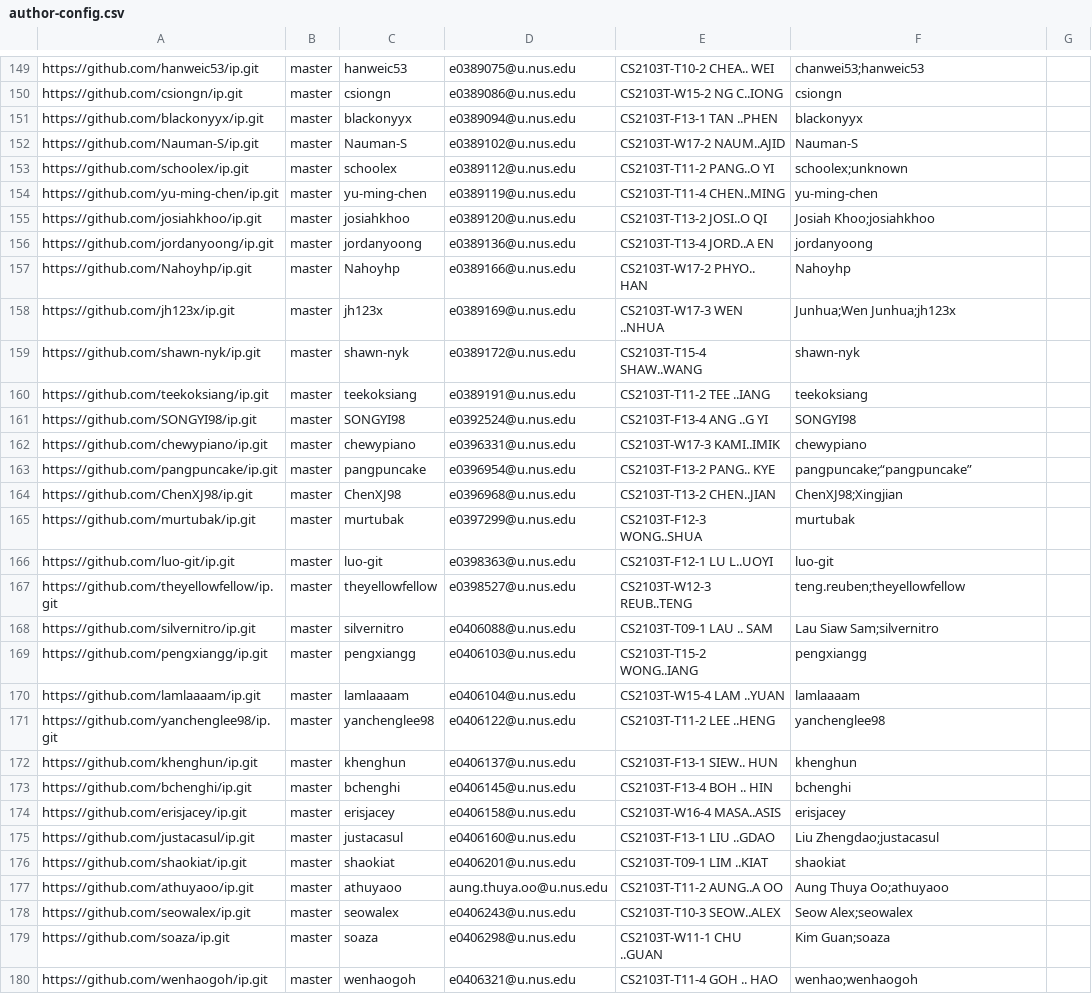
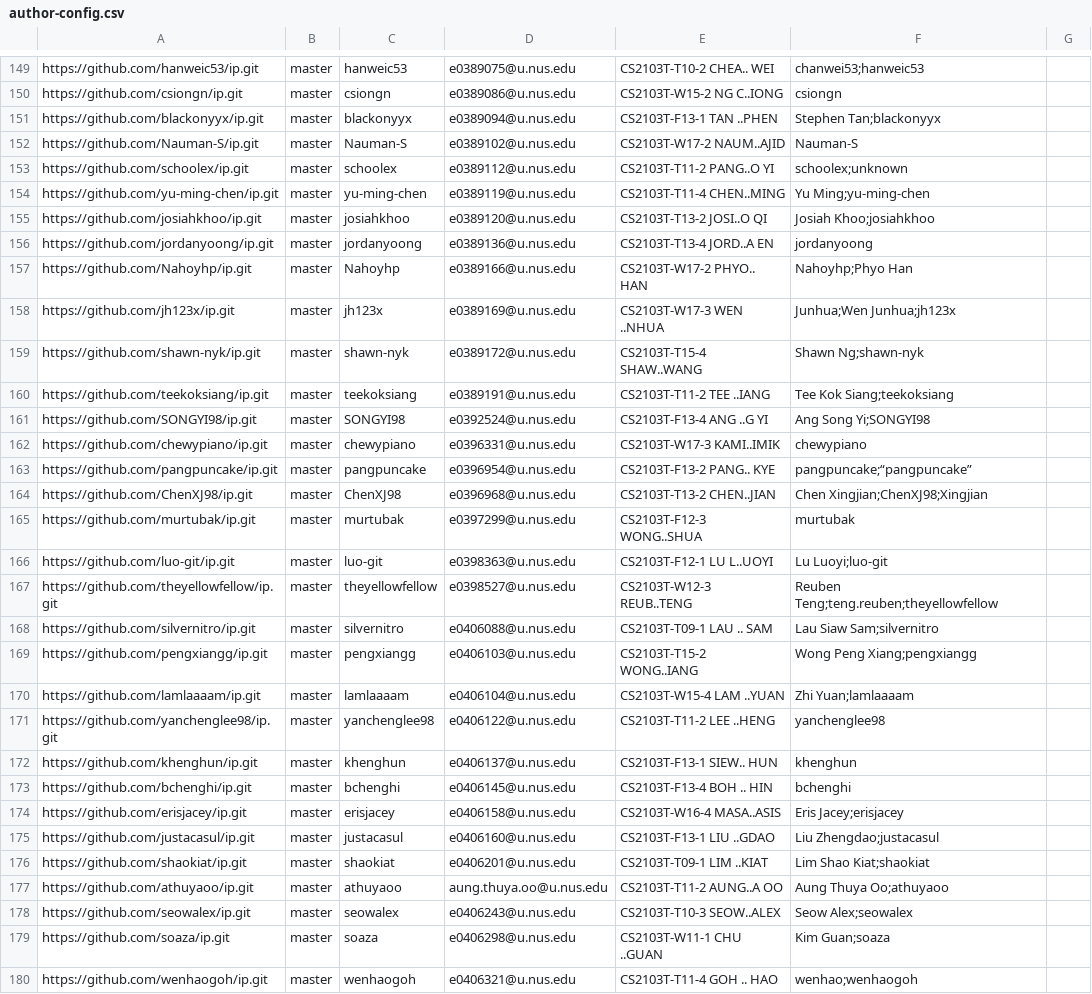
Before and after one commit to nus-tic2002-2020/ip-dashboard, a CSV file: configs/author-config.csv, drawn as a sheet; only a part is shown, gaps mark what is left out; the diff covers the shown part only.

Commit message:
Update aliases

```diff
--- a/configs/author-config.csv
+++ b/configs/author-config.csv
@@ -150,22 +150,22 @@ https://github.com/hanweic53/ip.git,master,hanweic53,e0389075@u.nus.edu,CS2103T-
 https://github.com/csiongn/ip.git,master,csiongn,e0389086@u.nus.edu,CS2103T-W15-2 NG C..IONG,csiongn,
-https://github.com/blackonyyx/ip.git,master,blackonyyx,e0389094@u.nus.edu,CS2103T-F13-1 TAN ..PHEN,blackonyyx,
+https://github.com/blackonyyx/ip.git,master,blackonyyx,e0389094@u.nus.edu,CS2103T-F13-1 TAN ..PHEN,Stephen Tan;blackonyyx,
 https://github.com/Nauman-S/ip.git,master,Nauman-S,e0389102@u.nus.edu,CS2103T-W17-2 NAUM..AJID,Nauman-S,
 https://github.com/schoolex/ip.git,master,schoolex,e0389112@u.nus.edu,CS2103T-T11-2 PANG..O YI,schoolex;unknown,
-https://github.com/yu-ming-chen/ip.git,master,yu-ming-chen,e0389119@u.nus.edu,CS2103T-T11-4 CHEN..MING,yu-ming-chen,
+https://github.com/yu-ming-chen/ip.git,master,yu-ming-chen,e0389119@u.nus.edu,CS2103T-T11-4 CHEN..MING,Yu Ming;yu-ming-chen,
 https://github.com/josiahkhoo/ip.git,master,josiahkhoo,e0389120@u.nus.edu,CS2103T-T13-2 JOSI..O QI,Josiah Khoo;josiahkhoo,
 https://github.com/jordanyoong/ip.git,master,jordanyoong,e0389136@u.nus.edu,CS2103T-T13-4 JORD..A EN,jordanyoong,
-https://github.com/Nahoyhp/ip.git,master,Nahoyhp,e0389166@u.nus.edu,CS2103T-W17-2 PHYO.. HAN,Nahoyhp,
+https://github.com/Nahoyhp/ip.git,master,Nahoyhp,e0389166@u.nus.edu,CS2103T-W17-2 PHYO.. HAN,Nahoyhp;Phyo Han,
 https://github.com/jh123x/ip.git,master,jh123x,e0389169@u.nus.edu,CS2103T-W17-3 WEN ..NHUA,Junhua;Wen Junhua;jh123x,
-https://github.com/shawn-nyk/ip.git,master,shawn-nyk,e0389172@u.nus.edu,CS2103T-T15-4 SHAW..WANG,shawn-nyk,
-https://github.com/teekoksiang/ip.git,master,teekoksiang,e0389191@u.nus.edu,CS2103T-T11-2 TEE ..IANG,teekoksiang,
-https://github.com/SONGYI98/ip.git,master,SONGYI98,e0392524@u.nus.edu,CS2103T-F13-4 ANG ..G YI,SONGYI98,
+https://github.com/shawn-nyk/ip.git,master,shawn-nyk,e0389172@u.nus.edu,CS2103T-T15-4 SHAW..WANG,Shawn Ng;shawn-nyk,
+https://github.com/teekoksiang/ip.git,master,teekoksiang,e0389191@u.nus.edu,CS2103T-T11-2 TEE ..IANG,Tee Kok Siang;teekoksiang,
+https://github.com/SONGYI98/ip.git,master,SONGYI98,e0392524@u.nus.edu,CS2103T-F13-4 ANG ..G YI,Ang Song Yi;SONGYI98,
 https://github.com/chewypiano/ip.git,master,chewypiano,e0396331@u.nus.edu,CS2103T-W17-3 KAMI..IMIK,chewypiano,
 https://github.com/pangpuncake/ip.git,master,pangpuncake,e0396954@u.nus.edu,CS2103T-F13-2 PANG.. KYE,pangpuncake;“pangpuncake”,
-https://github.com/ChenXJ98/ip.git,master,ChenXJ98,e0396968@u.nus.edu,CS2103T-T13-2 CHEN..JIAN,ChenXJ98;Xingjian,
+https://github.com/ChenXJ98/ip.git,master,ChenXJ98,e0396968@u.nus.edu,CS2103T-T13-2 CHEN..JIAN,Chen Xingjian;ChenXJ98;Xingjian,
 https://github.com/murtubak/ip.git,master,murtubak,e0397299@u.nus.edu,CS2103T-F12-3 WONG..SHUA,murtubak,
-https://github.com/luo-git/ip.git,master,luo-git,e0398363@u.nus.edu,CS2103T-F12-1 LU L..UOYI,luo-git,
-https://github.com/theyellowfellow/ip.git,master,theyellowfellow,e0398527@u.nus.edu,CS2103T-W12-3 REUB..TENG,teng.reuben;theyellowfellow,
+https://github.com/luo-git/ip.git,master,luo-git,e0398363@u.nus.edu,CS2103T-F12-1 LU L..UOYI,Lu Luoyi;luo-git,
+https://github.com/theyellowfellow/ip.git,master,theyellowfellow,e0398527@u.nus.edu,CS2103T-W12-3 REUB..TENG,Reuben Teng;teng.reuben;theyellowfellow,
 https://github.com/silvernitro/ip.git,master,silvernitro,e0406088@u.nus.edu,CS2103T-T09-1 LAU .. SAM,Lau Siaw Sam;silvernitro,
-https://github.com/pengxiangg/ip.git,master,pengxiangg,e0406103@u.nus.edu,CS2103T-T15-2 WONG..IANG,pengxiangg,
-https://github.com/lamlaaaam/ip.git,master,lamlaaaam,e0406104@u.nus.edu,CS2103T-W15-4 LAM ..YUAN,lamlaaaam,
+https://github.com/pengxiangg/ip.git,master,pengxiangg,e0406103@u.nus.edu,CS2103T-T15-2 WONG..IANG,Wong Peng Xiang;pengxiangg,
+https://github.com/lamlaaaam/ip.git,master,lamlaaaam,e0406104@u.nus.edu,CS2103T-W15-4 LAM ..YUAN,Zhi Yuan;lamlaaaam,
 https://github.com/yanchenglee98/ip.git,master,yanchenglee98,e0406122@u.nus.edu,CS2103T-T11-2 LEE ..HENG,yanchenglee98,
@@ -173,5 +173,5 @@ https://github.com/khenghun/ip.git,master,khenghun,e0406137@u.nus.edu,CS2103T-F1
 https://github.com/bchenghi/ip.git,master,bchenghi,e0406145@u.nus.edu,CS2103T-F13-4 BOH .. HIN,bchenghi,
-https://github.com/erisjacey/ip.git,master,erisjacey,e0406158@u.nus.edu,CS2103T-W16-4 MASA..ASIS,erisjacey,
+https://github.com/erisjacey/ip.git,master,erisjacey,e0406158@u.nus.edu,CS2103T-W16-4 MASA..ASIS,Eris Jacey;erisjacey,
 https://github.com/justacasul/ip.git,master,justacasul,e0406160@u.nus.edu,CS2103T-F13-1 LIU ..GDAO,Liu Zhengdao;justacasul,
-https://github.com/shaokiat/ip.git,master,shaokiat,e0406201@u.nus.edu,CS2103T-T09-1 LIM ..KIAT,shaokiat,
+https://github.com/shaokiat/ip.git,master,shaokiat,e0406201@u.nus.edu,CS2103T-T09-1 LIM ..KIAT,Lim Shao Kiat;shaokiat,
 https://github.com/athuyaoo/ip.git,master,athuyaoo,aung.thuya.oo@u.nus.edu,CS2103T-T11-2 AUNG..A OO,Aung Thuya Oo;athuyaoo,
```
Also changed, not shown: 98 edited cells elsewhere in this file.
